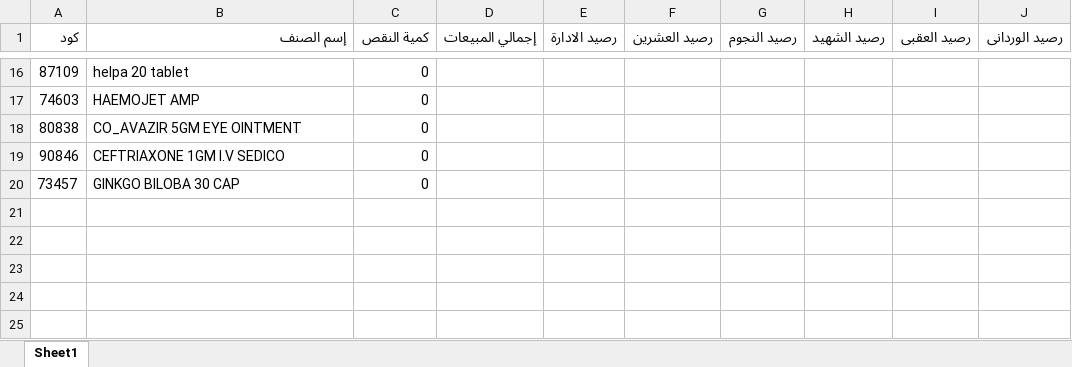
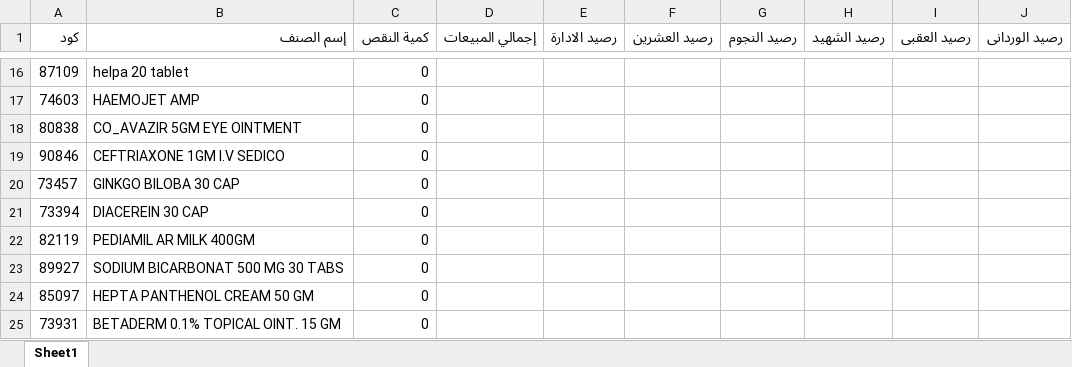
Before and after one commit to abdalhamid19/PharmaSupplyBot, an Excel workbook: data/input/order_items/SMALL_TEST.xlsx, sheet Sheet1, drawn as a sheet; only a part is shown, gaps mark what is left out; values as stored, in another font and other column widths than the file's, no borders; the diff names each change by its address in the sheet, - before the commit and + after, or states it on an @@ line.

```diff
--- a/data/input/order_items/SMALL_TEST.xlsx (sheet Sheet1)
+++ b/data/input/order_items/SMALL_TEST.xlsx (sheet Sheet1)
+row 21: 73394 | DIACEREIN 30 CAP | 0
+row 22: 82119 | PEDIAMIL AR MILK 400GM | 0
+row 23: 89927 | SODIUM BICARBONAT 500 MG 30 TABS | 0
+row 24: 85097 | HEPTA PANTHENOL CREAM 50 GM | 0
+row 25: 73931 | BETADERM 0.1% TOPICAL OINT. 15 GM | 0
```
Also changed, not shown: data/input/prevented_items/فاهس.xlsx.
